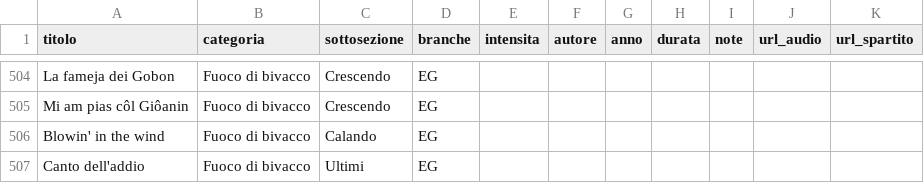
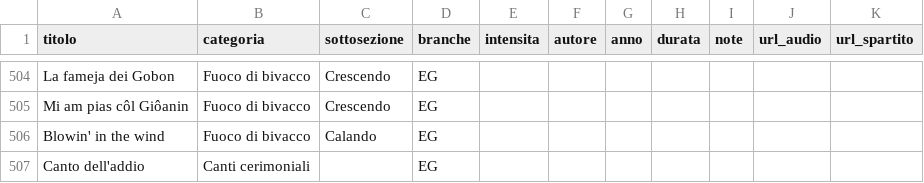
Before and after one commit to lc-ncltt/canzoniere_scout, a CSV file: data/elenco.csv, drawn as a sheet; only a part is shown, gaps mark what is left out.

Commit message:
Canto dell'addio spostato nei Canti cerimoniali; reimpaginazione

```diff
--- a/data/elenco.csv
+++ b/data/elenco.csv
@@ -506,2 +506,2 @@ Mi am pias côl Giôanin;Fuoco di bivacco;Crescendo;EG;;;;;;;
 Blowin' in the wind;Fuoco di bivacco;Calando;EG;;;;;;;
-Canto dell'addio;Fuoco di bivacco;Ultimi;EG;;;;;;;
+Canto dell'addio;Canti cerimoniali;;EG;;;;;;;
```
Also changed, not shown: 3 other files.
